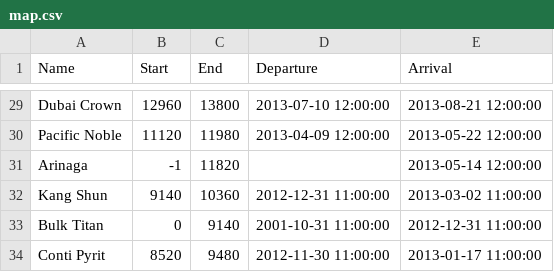
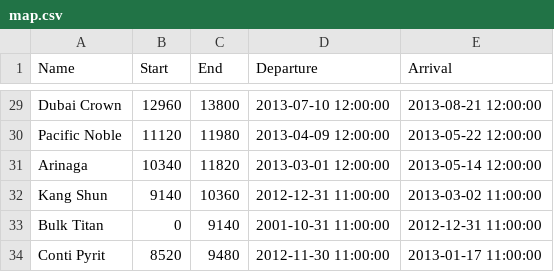
Before and after one commit to breezykermo/hotwaters, a CSV file: map.csv, drawn as a sheet; only a part is shown, gaps mark what is left out.

```diff
--- a/map.csv
+++ b/map.csv
@@ -30,3 +30,3 @@ Dubai Crown,12960,13800,2013-07-10 12:00:00,2013-08-21 12:00:00
 Pacific Noble,11120,11980,2013-04-09 12:00:00,2013-05-22 12:00:00
-Arinaga,-1,11820,,2013-05-14 12:00:00
+Arinaga,10340,11820,2013-03-01 12:00:00,2013-05-14 12:00:00
 Kang Shun,9140,10360,2012-12-31 11:00:00,2013-03-02 11:00:00
```
Also changed, not shown: 4 other files.
